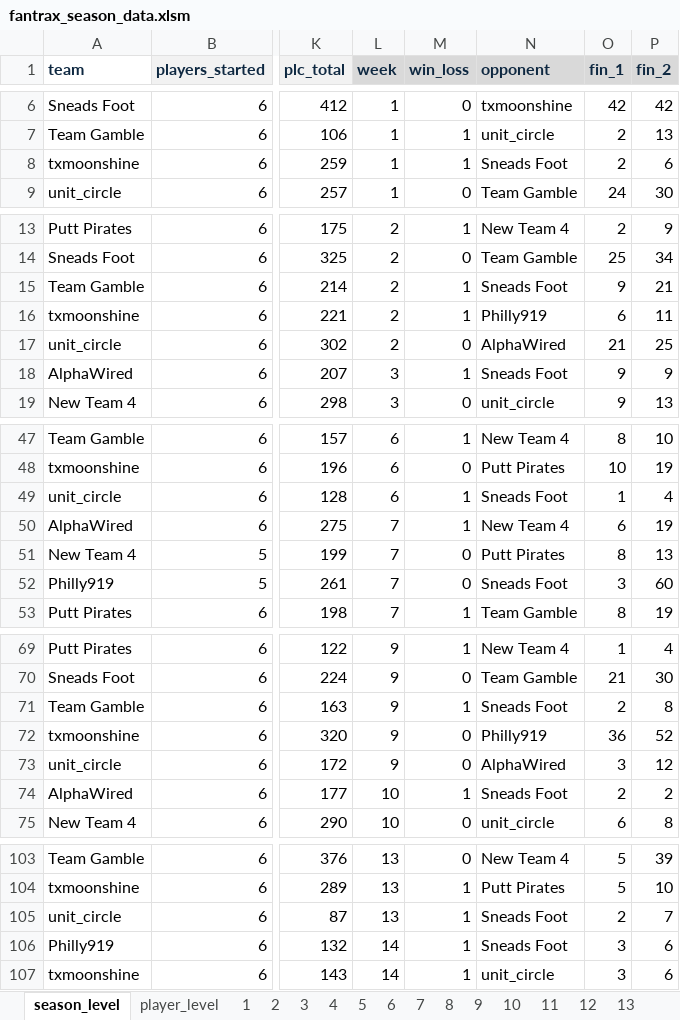
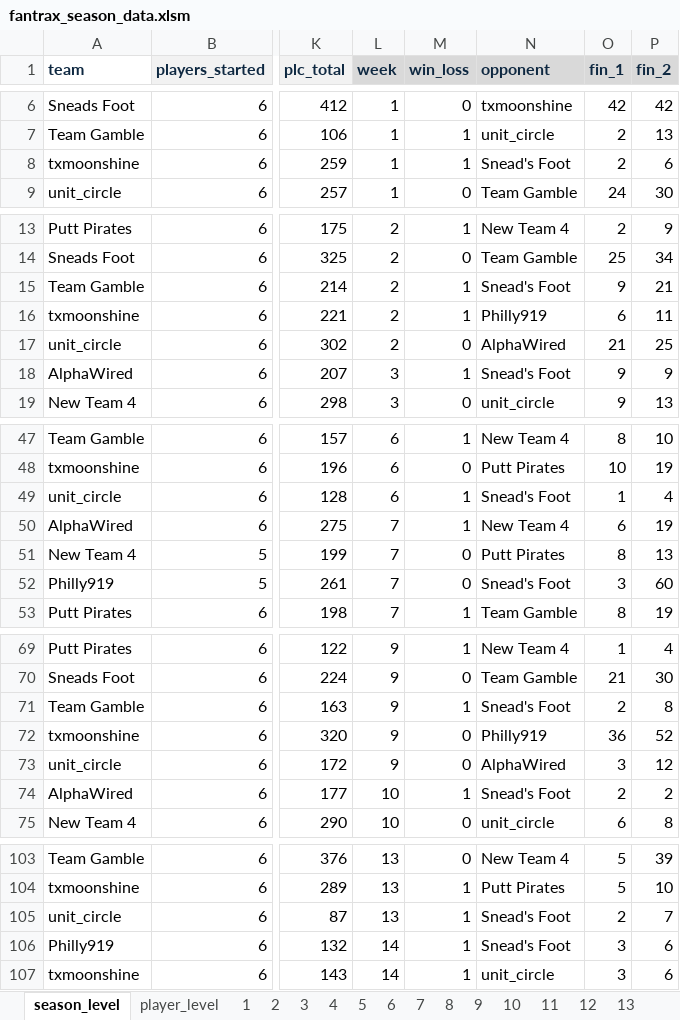
Before and after one commit to mikejackson35/fantrax, an Excel workbook: fantrax_season_data.xlsm, sheet season_level, drawn as a sheet; only a part is shown, gaps mark what is left out; values as stored, in another font and other column widths than the file's, no borders; the diff covers the shown part only; the diff names each change by its address in the sheet, - before the commit and + after, or states it on an @@ line.

```diff
--- a/fantrax_season_data.xlsm (sheet season_level)
+++ b/fantrax_season_data.xlsm (sheet season_level)
-N8 (opponent): Sneads Foot
+N8 (opponent): Snead's Foot
-N15 (opponent): Sneads Foot
+N15 (opponent): Snead's Foot
-N18 (opponent): Sneads Foot
+N18 (opponent): Snead's Foot
-N49 (opponent): Sneads Foot
+N49 (opponent): Snead's Foot
-N52 (opponent): Sneads Foot
+N52 (opponent): Snead's Foot
-N71 (opponent): Sneads Foot
+N71 (opponent): Snead's Foot
-N74 (opponent): Sneads Foot
+N74 (opponent): Snead's Foot
-N105:N106 (opponent): Sneads Foot
+N105:N106 (opponent): Snead's Foot
```
Also changed, not shown: 6 edited cells elsewhere in this sheet, sheet player_level, 6 other files.
